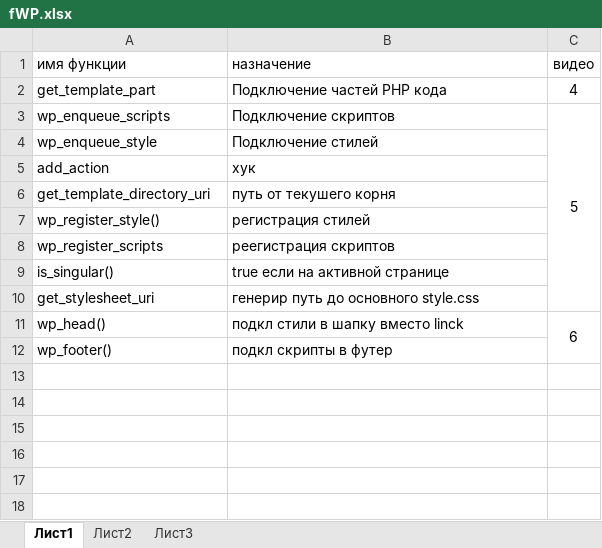
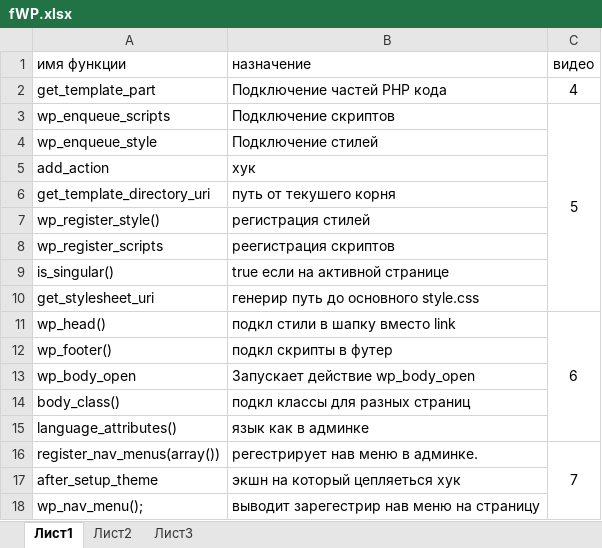
Before and after one commit to eds4444/lessonallWP, an Excel workbook: fWP.xlsx, sheet Лист1, drawn as a sheet; values as stored, in another font and other column widths than the file's, no borders; the diff names each change by its address in the sheet, - before the commit and + after, or states it on an @@ line.

Commit message:
lesson7nav_menu

```diff
--- a/fWP.xlsx (sheet Лист1)
+++ b/fWP.xlsx (sheet Лист1)
-B11 (назначение): подкл стили в шапку вместо linck
+B11 (назначение): подкл стили в шапку вместо link
+row 13: wp_body_open | Запускает действие wp_body_open
+row 14: body_class() | подкл классы для разных страниц
+row 15: language_attributes() | язык как в админке
+row 16: register_nav_menus(array()) | регестрирует нав меню в админке. | 7
+row 17: after_setup_theme | экшн на который цепляеться хук
+row 18: wp_nav_menu(); | выводит зарегестрир нав меню на страницу
```
Also changed, not shown: 3 other files.
